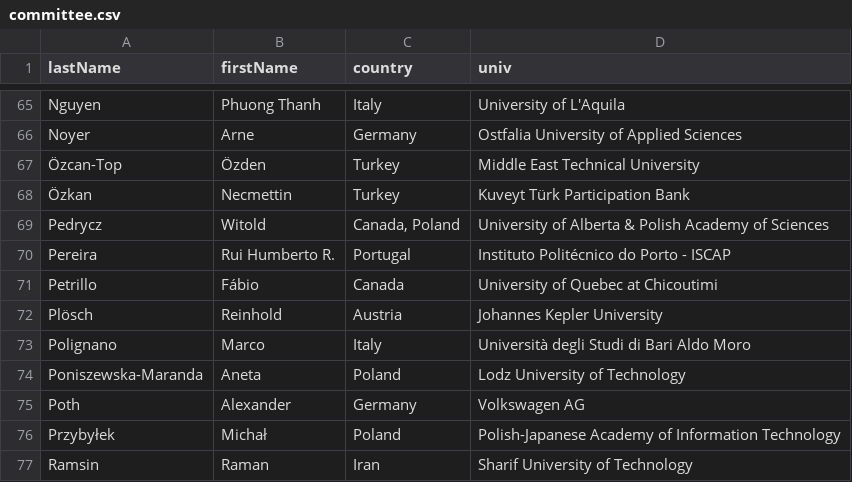
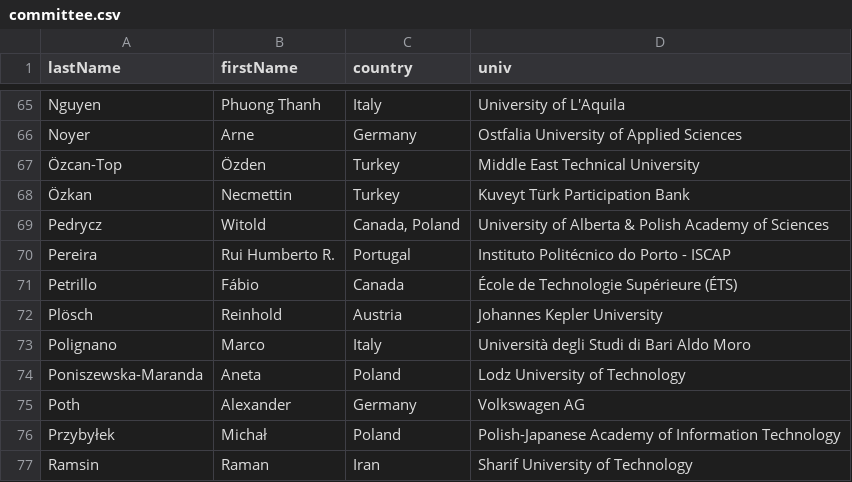
Before and after one commit to przybylek/LASD2023, a CSV file: data/committee.csv, drawn as a sheet; only a part is shown, gaps mark what is left out.

Commit message:
PC updated

```diff
--- a/data/committee.csv
+++ b/data/committee.csv
@@ -70,3 +70,3 @@ Pedrycz,Witold,"Canada, Poland",University of Alberta & Polish Academy of Scienc
 Pereira,Rui Humberto R.,Portugal,Instituto Politécnico do Porto - ISCAP
-Petrillo,Fábio,Canada,University of Quebec at Chicoutimi
+Petrillo,Fábio,Canada,École de Technologie Supérieure (ÉTS)
 Plösch,Reinhold,Austria,Johannes Kepler University
```
